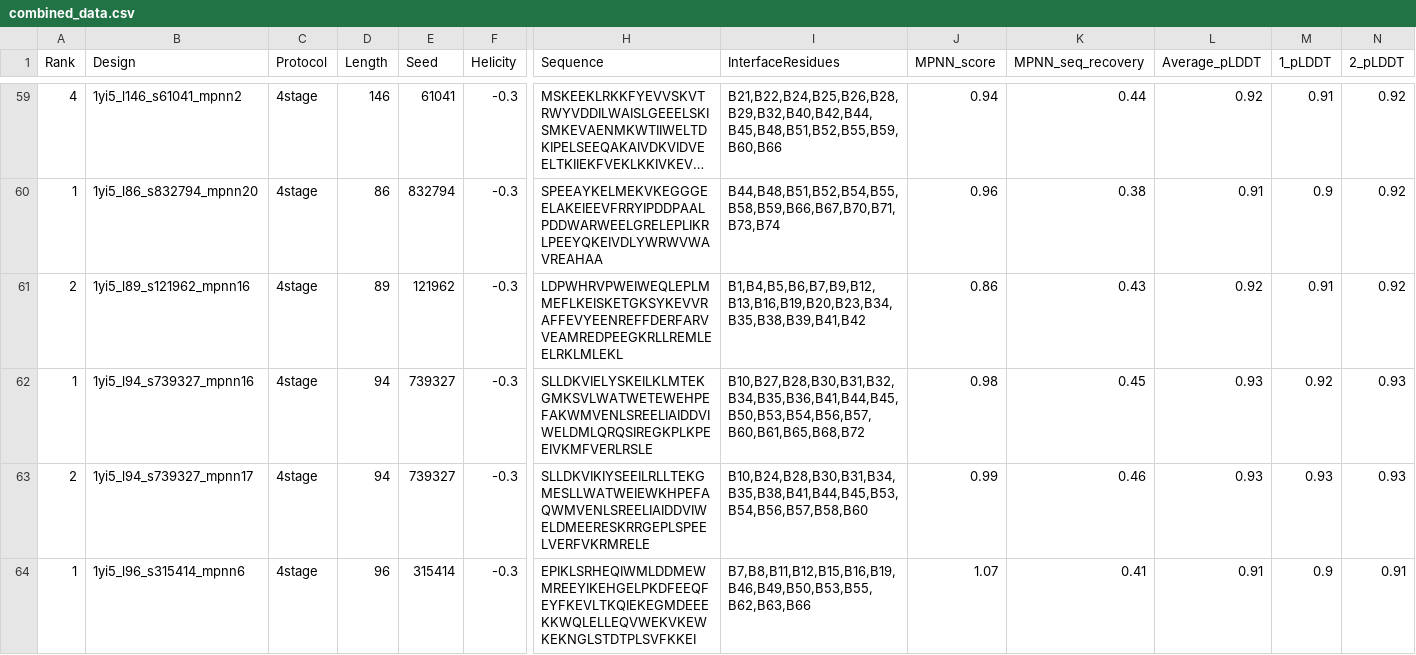
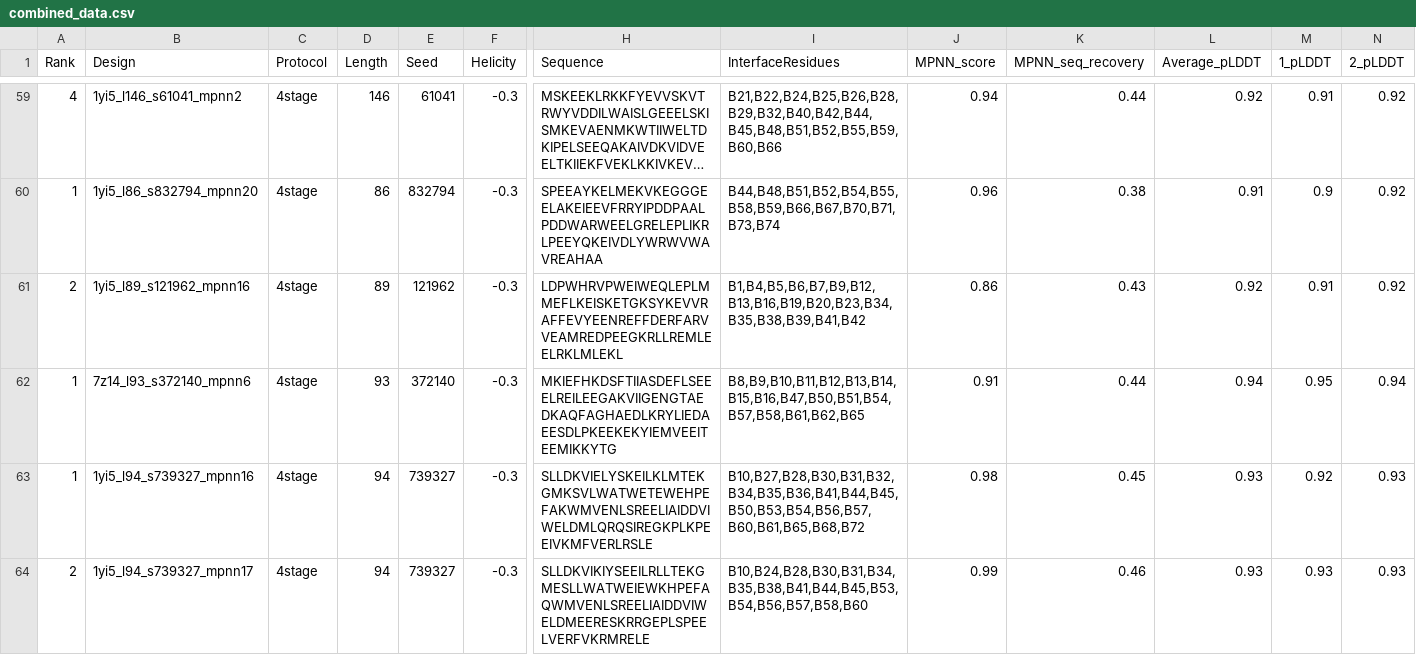
Before and after one commit to hemeai/ToxBind, a CSV file: analysis/combined_data.csv, drawn as a sheet; only a part is shown, gaps mark what is left out; the shorter side is filled out with more unchanged rows; long unchanged cells end in …; rows hold the shown columns only; the diff names each change by its address in the sheet, - before the commit and + after, or states it on an @@ line.

```diff
--- a/analysis/combined_data.csv
+++ b/analysis/combined_data.csv
+row 62: 1 | 7z14_l93_s372140_mpnn6 | 4stage | 93 | 372140 | -0.3 | MKIEFHKDSFTIIASDEFLSEEELREILEEGAKVIIGENGTAEDKAQFAGHAEDLKRYLIEDAEESDLPKEEKEKYIEMVEEITEEMIKKYTG | B8,B9,B10,B11,B12,B13,B14,B15,B16,B47,B50,B51,B54,B57,B58,B61,B62,B65 | 0.91 | 0.44 | 0.94 | 0.95 | 0.94
```
Also changed, not shown: analysis/results_ipae.csv, 2 other files.
